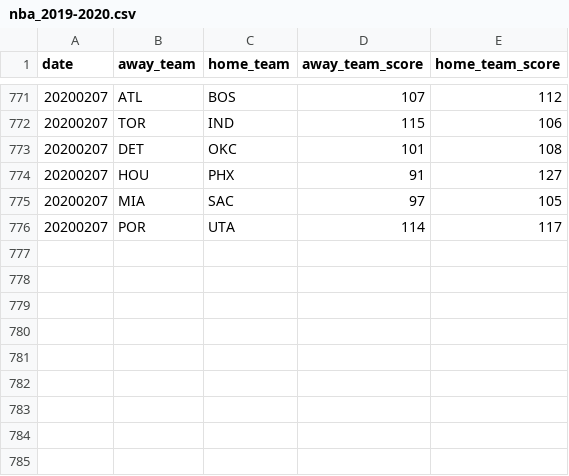
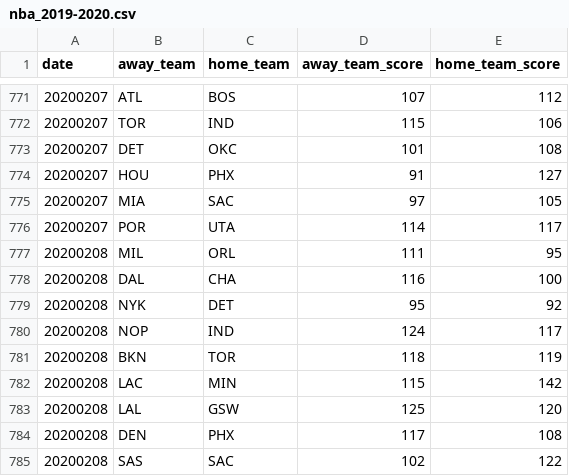
Before and after one commit to shawenyao/Who-is-number-1, a CSV file: data/nba_2019-2020.csv, drawn as a sheet; only a part is shown, gaps mark what is left out; the diff names each change by its address in the sheet, - before the commit and + after, or states it on an @@ line.

Commit message:
Update nba_2019-2020.csv

```diff
--- a/data/nba_2019-2020.csv
+++ b/data/nba_2019-2020.csv
+row 777: 20200208 | MIL | ORL | 111 | 95
+row 778: 20200208 | DAL | CHA | 116 | 100
+row 779: 20200208 | NYK | DET | 95 | 92
+row 780: 20200208 | NOP | IND | 124 | 117
+row 781: 20200208 | BKN | TOR | 118 | 119
+row 782: 20200208 | LAC | MIN | 115 | 142
+row 783: 20200208 | LAL | GSW | 125 | 120
+row 784: 20200208 | DEN | PHX | 117 | 108
+row 785: 20200208 | SAS | SAC | 102 | 122
```
